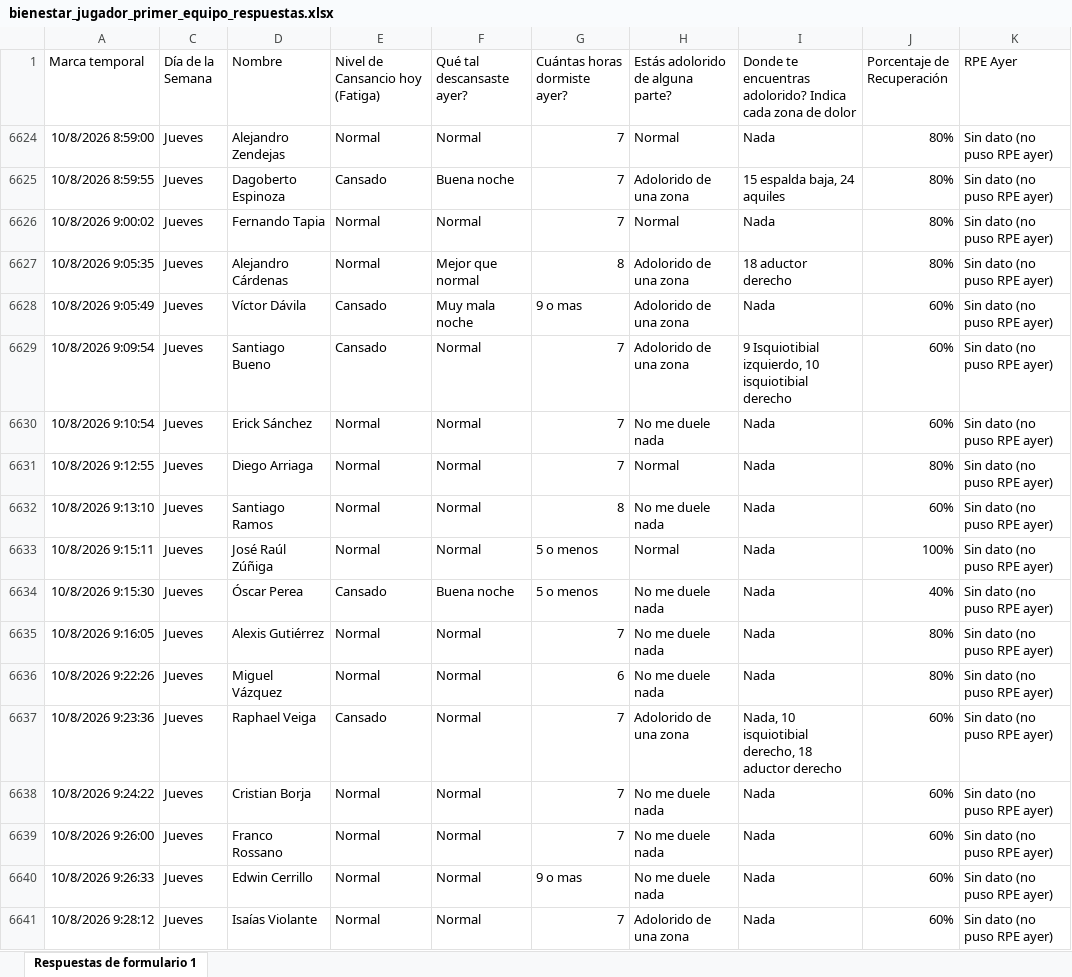
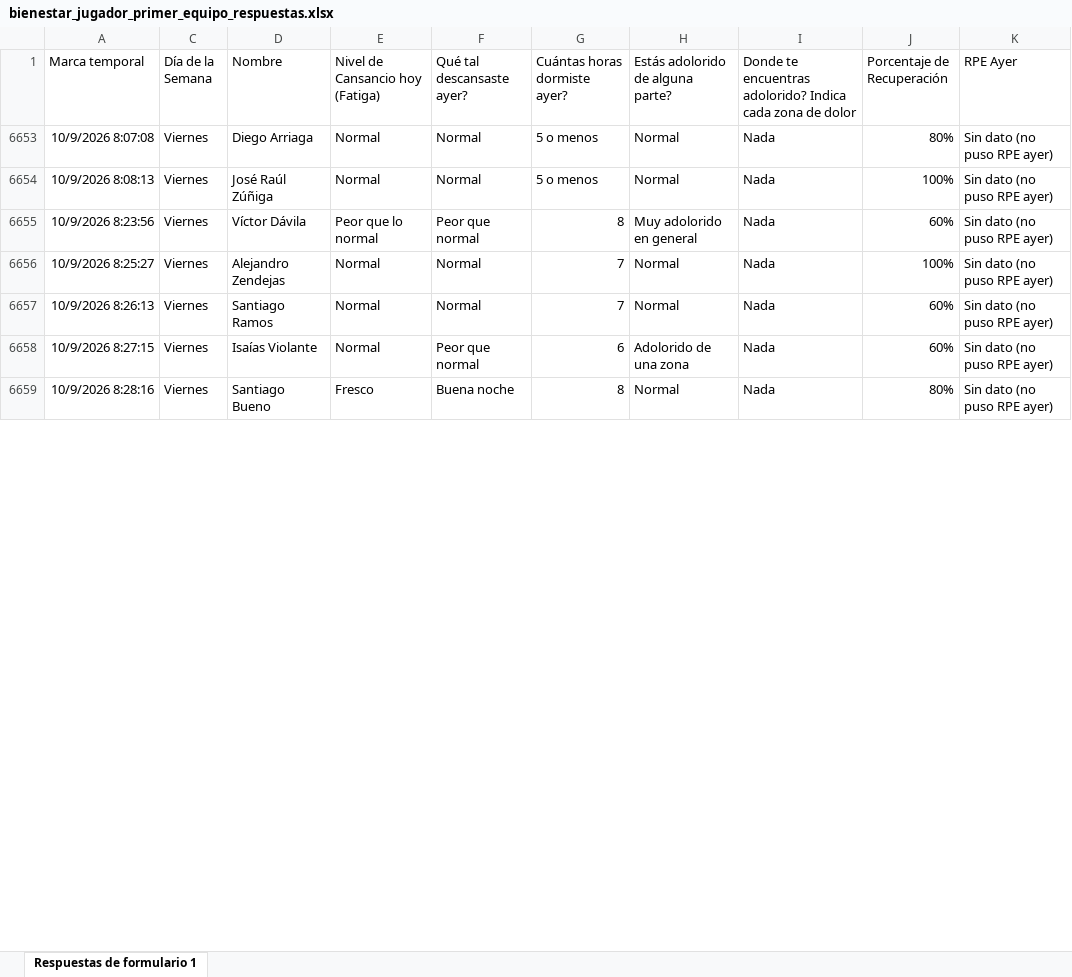
Before and after one commit to mr2293/club_america_dashboard, an Excel workbook: apps/dashboard_cargas/data/bienestar_jugador_primer_equipo_respuestas.xlsx, sheet Respuestas de formulario 1, drawn as a sheet; only a part is shown; values as stored, in another font and other column widths than the file's, no borders; charts and pictures and conditional formats and table styles not drawn; removed rows and columns are numbered as before the commit, all else as after; the diff covers the shown part only; the diff names each change by its address in the sheet, - before the commit and + after, or states it on an @@ line.

```diff
--- a/apps/dashboard_cargas/data/bienestar_jugador_primer_equipo_respuestas.xlsx (sheet Respuestas de formulario 1)
+++ b/apps/dashboard_cargas/data/bienestar_jugador_primer_equipo_respuestas.xlsx (sheet Respuestas de formulario 1)
@@ row 6624 hidden: 10/8/2026 8:59:00 | Jueves | Alejandro Zendejas | Normal | Normal | 7 | Normal | Nada | 80% | Sin dato (no puso RPE ayer) @@
@@ row 6625 hidden: 10/8/2026 8:59:55 | Jueves | Dagoberto Espinoza | Cansado | Buena noche | 7 | Adolorido de una zona | 15 espalda baja, 24 aquiles | 80% | Sin dato (no puso RPE ayer) @@
@@ row 6626 hidden: 10/8/2026 9:00:02 | Jueves | Fernando Tapia | Normal | Normal | 7 | Normal | Nada | 80% | Sin dato (no puso RPE ayer) @@
@@ row 6627 hidden: 10/8/2026 9:05:35 | Jueves | Alejandro Cárdenas | Normal | Mejor que normal | 8 | Adolorido de una zona | 18 aductor derecho | 80% | Sin dato (no puso RPE ayer) @@
@@ row 6628 hidden: 10/8/2026 9:05:49 | Jueves | Víctor Dávila | Cansado | Muy mala noche | 9 o mas | Adolorido de una zona | Nada | 60% | Sin dato (no puso RPE ayer) @@
@@ row 6629 hidden: 10/8/2026 9:09:54 | Jueves | Santiago Bueno | Cansado | Normal | 7 | Adolorido de una zona | 9 Isquiotibial izquierdo, 10 isquiotibial derecho | 60% | Sin dato (no puso RPE ayer) @@
@@ row 6630 hidden: 10/8/2026 9:10:54 | Jueves | Erick Sánchez | Normal | Normal | 7 | No me duele nada | Nada | 60% | Sin dato (no puso RPE ayer) @@
-A6653 (Marca temporal): 10/8/2026 9:12:55
+A6653 (Marca temporal): 10/9/2026 8:07:08
-C6653 (Día de la Semana): Jueves
+C6653 (Día de la Semana): Viernes
-G6653 (Cuántas horas dormiste ayer?): 7
+G6653 (Cuántas horas dormiste ayer?): 5 o menos
@@ row 6632 hidden: 10/8/2026 9:13:10 | Jueves | Santiago Ramos | Normal | Normal | 8 | No me duele nada | Nada | 60% | Sin dato (no puso RPE ayer) @@
-A6654 (Marca temporal): 10/8/2026 9:15:11
+A6654 (Marca temporal): 10/9/2026 8:08:13
-C6654 (Día de la Semana): Jueves
+C6654 (Día de la Semana): Viernes
@@ row 6634 hidden: 10/8/2026 9:15:30 | Jueves | Óscar Perea | Cansado | Buena noche | 5 o menos | No me duele nada | Nada | 40% | Sin dato (no puso RPE ayer) @@
@@ row 6635 hidden: 10/8/2026 9:16:05 | Jueves | Alexis Gutiérrez | Normal | Normal | 7 | No me duele nada | Nada | 80% | Sin dato (no puso RPE ayer) @@
@@ row 6636 hidden: 10/8/2026 9:22:26 | Jueves | Miguel Vázquez | Normal | Normal | 6 | No me duele nada | Nada | 80% | Sin dato (no puso RPE ayer) @@
@@ row 6637 hidden: 10/8/2026 9:23:36 | Jueves | Raphael Veiga | Cansado | Normal | 7 | Adolorido de una zona | Nada, 10 isquiotibial derecho, 18 aductor derecho | 60% | Sin dato (no puso RPE ayer) @@
+row 6655: 10/9/2026 8:23:56 | Viernes | Víctor Dávila | Peor que lo normal | Peor que normal | 8 | Muy adolorido en general | Nada | 60% | Sin dato (no puso RPE ayer)
-A6656 (Marca temporal): 10/8/2026 9:24:22
+A6656 (Marca temporal): 10/9/2026 8:25:27
-C6656:C6657 (Día de la Semana): Jueves
+C6656:C6657 (Día de la Semana): Viernes
-D6656 (Nombre): Cristian Borja
+D6656 (Nombre): Alejandro Zendejas
-H6656:H6657 (Estás adolorido de alguna parte?): No me duele nada
+H6656:H6657 (Estás adolorido de alguna parte?): Normal
-J6656 (Porcentaje de Recuperación): 60%
+J6656 (Porcentaje de Recuperación): 100%
-A6657 (Marca temporal): 10/8/2026 9:26:00
+A6657 (Marca temporal): 10/9/2026 8:26:13
-D6657 (Nombre): Franco Rossano
+D6657 (Nombre): Santiago Ramos
@@ row 6640 hidden: 10/8/2026 9:26:33 | Jueves | Edwin Cerrillo | Normal | Normal | 9 o mas | No me duele nada | Nada | 60% | Sin dato (no puso RPE ayer) @@
-A6658 (Marca temporal): 10/8/2026 9:28:12
+A6658 (Marca temporal): 10/9/2026 8:27:15
-C6658 (Día de la Semana): Jueves
+C6658 (Día de la Semana): Viernes
-F6658 (Qué tal descansaste ayer?): Normal
+F6658 (Qué tal descansaste ayer?): Peor que normal
-G6658 (Cuántas horas dormiste ayer?): 7
+G6658 (Cuántas horas dormiste ayer?): 6
+row 6659: 10/9/2026 8:28:16 | Viernes | Santiago Bueno | Fresco | Buena noche | 8 | Normal | Nada | 80% | Sin dato (no puso RPE ayer)
```
Also changed, not shown: 16 added rows, 4 hidden or unhidden rows and 22 edited cells elsewhere in this sheet, hidden cells, apps/dashboard_cargas/data/rpe_primera.xlsx.
